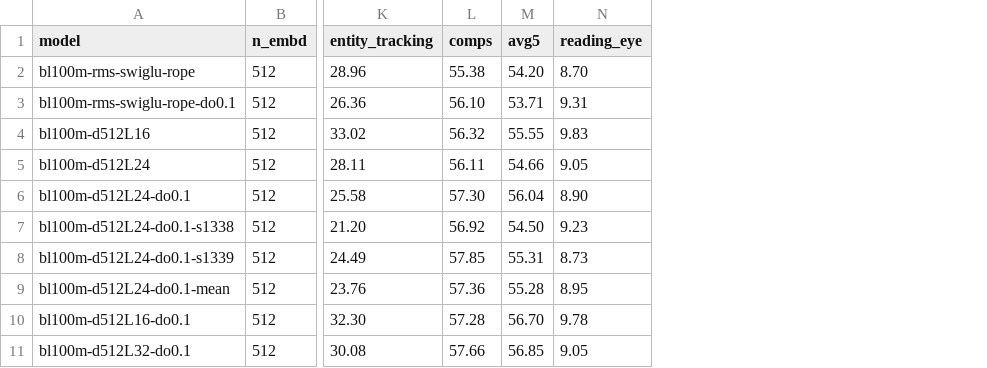
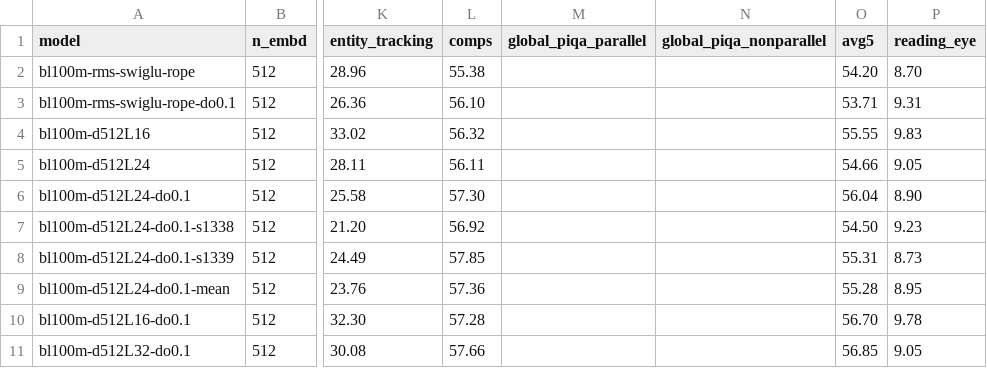
Before and after one commit to YpLarryWang/nanoGPT, a CSV file: eval/results/scale_up.csv, drawn as a sheet; only a part is shown, gaps mark what is left out; the diff names each change by its address in the sheet, - before the commit and + after, or states it on an @@ line.

```diff
--- a/eval/results/scale_up.csv
+++ b/eval/results/scale_up.csv
+column M (global_piqa_parallel), empty
+column N (global_piqa_nonparallel), empty
```
Also changed, not shown: eval/results/all_runs.csv, eval/results/glue.csv, 8 other files.
